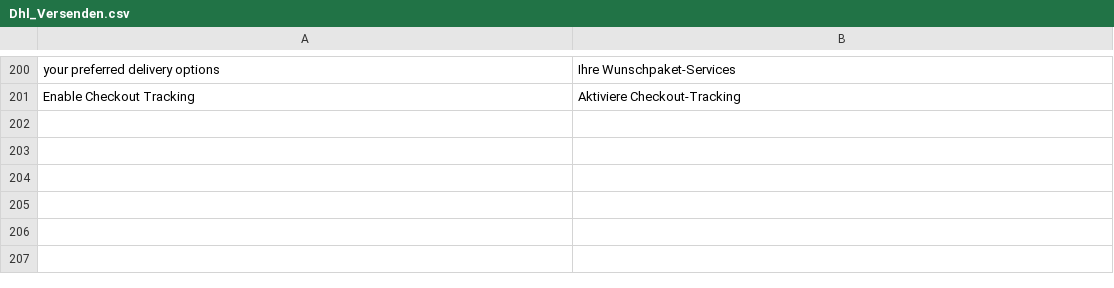
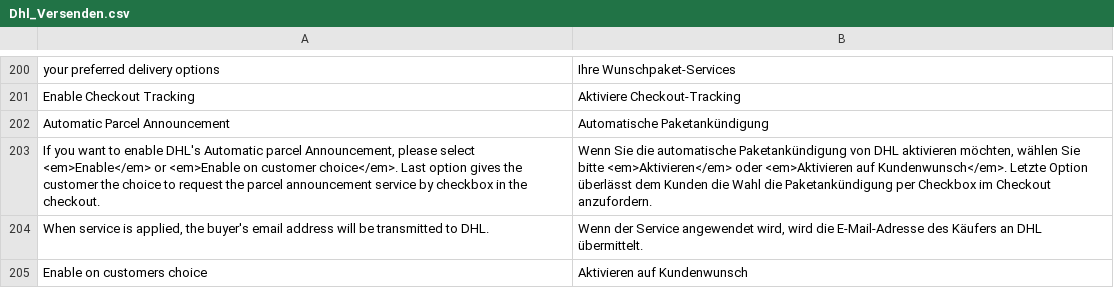
Before and after one commit to netresearch/dhl-module-versenden-m1, a CSV file: src/app/locale/de_DE/Dhl_Versenden.csv, drawn as a sheet; only a part is shown, gaps mark what is left out.

Commit message:
DHLGKP-174: rename config label & tooltip for parcel announcement, optional transmit of customer email

```diff
--- a/src/app/locale/de_DE/Dhl_Versenden.csv
+++ b/src/app/locale/de_DE/Dhl_Versenden.csv
@@ -201 +201,5 @@
 "Enable Checkout Tracking","Aktiviere Checkout-Tracking"
+"Automatic Parcel Announcement","Automatische Paketankündigung"
+"If you want to enable DHL's Automatic parcel Announcement, please select <em>Enable</em> or <em>Enable on customer choice</em>. Last option gives the customer the choice to request the parcel announcement service by checkbox in the checkout.","Wenn Sie die automatische Paketankündigung von DHL aktivieren möchten, wählen Sie bitte <em>Aktivieren</em> oder <em>Aktivieren auf Kundenwunsch</em>. Letzte Option überlässt dem Kunden die Wahl die Paketankündigung per Checkbox im Checkout anzufordern."
+"When service is applied, the buyer's email address will be transmitted to DHL.","Wenn der Service angewendet wird, wird die E-Mail-Adresse des Käufers an DHL übermittelt."
+"Enable on customers choice","Aktivieren auf Kundenwunsch"
```
Also changed, not shown: src/app/locale/en_US/Dhl_Versenden.csv, 3 other files.
